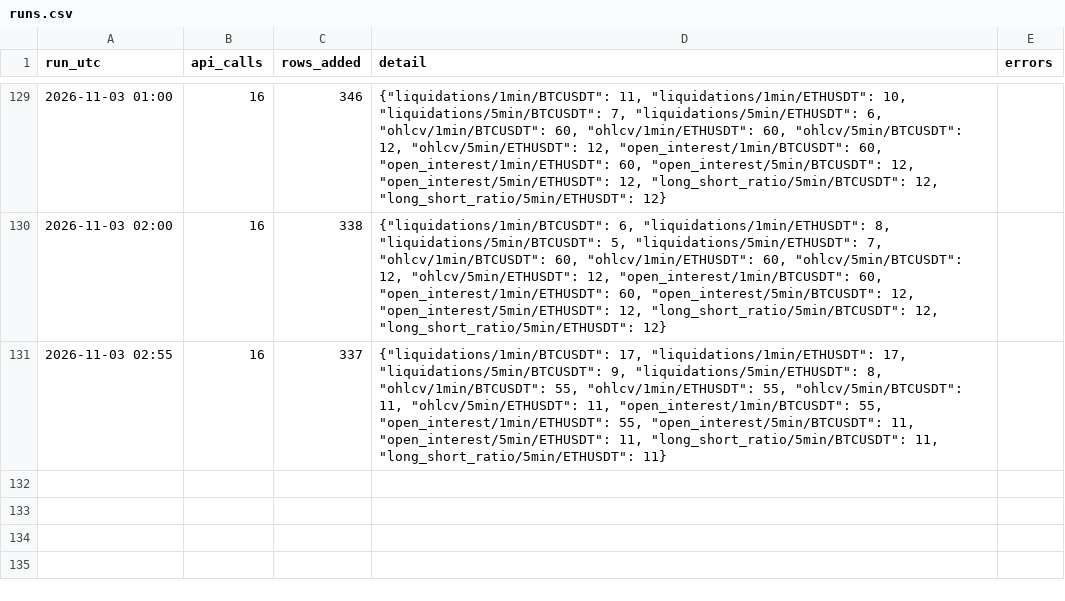
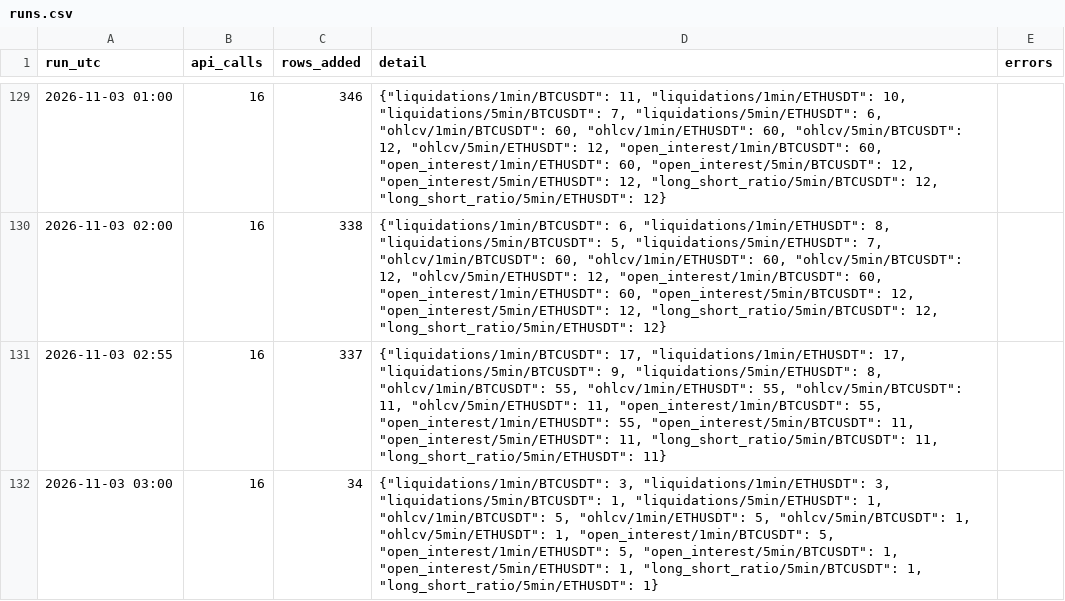
Before and after one commit to wahyunugi/liqmap-data, a CSV file: logs/runs.csv, drawn as a sheet; only a part is shown, gaps mark what is left out.

Commit message:
data: 2026-11-03T03:02Z

```diff
--- a/logs/runs.csv
+++ b/logs/runs.csv
@@ -131 +131,2 @@ run_utc,api_calls,rows_added,detail,errors
 2026-11-03 02:55,16,337,"{""liquidations/1min/BTCUSDT"": 17, ""liquidations/1min/ETHUSDT"": 17, ""liquidations/5min/BTCUSDT"": 9, ""liquidations/5min/ETHUSDT"": 8, ""ohlcv/1min/BTCUSDT"": 55, ""ohlcv/1min/ETHUSDT"": 55, ""ohlcv/5min/BTCUSDT"": 11, ""ohlcv/5min/ETHUSDT"": 11, ""open_interest/1min/BTCUSDT"": 55, ""open_interest/1min/ETHUSDT"": 55, ""open_interest/5min/BTCUSDT"": 11, ""open_interest/5min/ETHUSDT"": 11, ""long_short_ratio/5min/BTCUSDT"": 11, ""long_short_ratio/5min/ETHUSDT"": 11}",
+2026-11-03 03:00,16,34,"{""liquidations/1min/BTCUSDT"": 3, ""liquidations/1min/ETHUSDT"": 3, ""liquidations/5min/BTCUSDT"": 1, ""liquidations/5min/ETHUSDT"": 1, ""ohlcv/1min/BTCUSDT"": 5, ""ohlcv/1min/ETHUSDT"": 5, ""ohlcv/5min/BTCUSDT"": 1, ""ohlcv/5min/ETHUSDT"": 1, ""open_interest/1min/BTCUSDT"": 5, ""open_interest/1min/ETHUSDT"": 5, ""open_interest/5min/BTCUSDT"": 1, ""open_interest/5min/ETHUSDT"": 1, ""long_short_ratio/5min/BTCUSDT"": 1, ""long_short_ratio/5min/ETHUSDT"": 1}",
```
Also changed, not shown: data/ohlcv/1min/BTCUSDT_2026-11.csv, data/ohlcv/1min/ETHUSDT_2026-11.csv, 56 other files.
